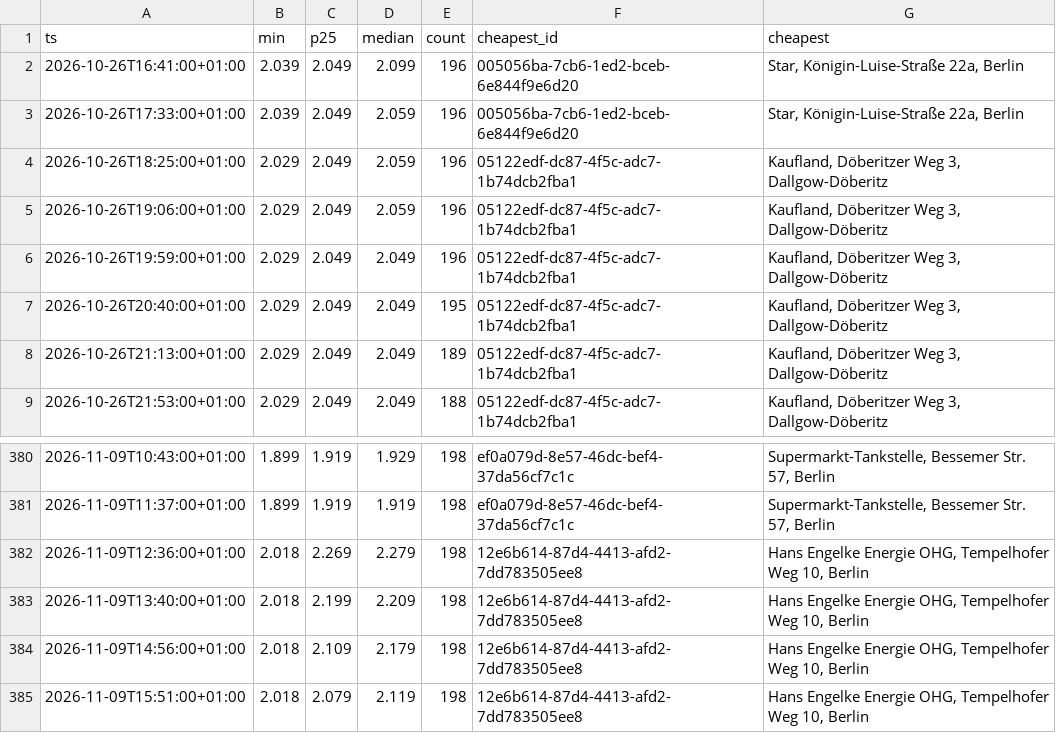
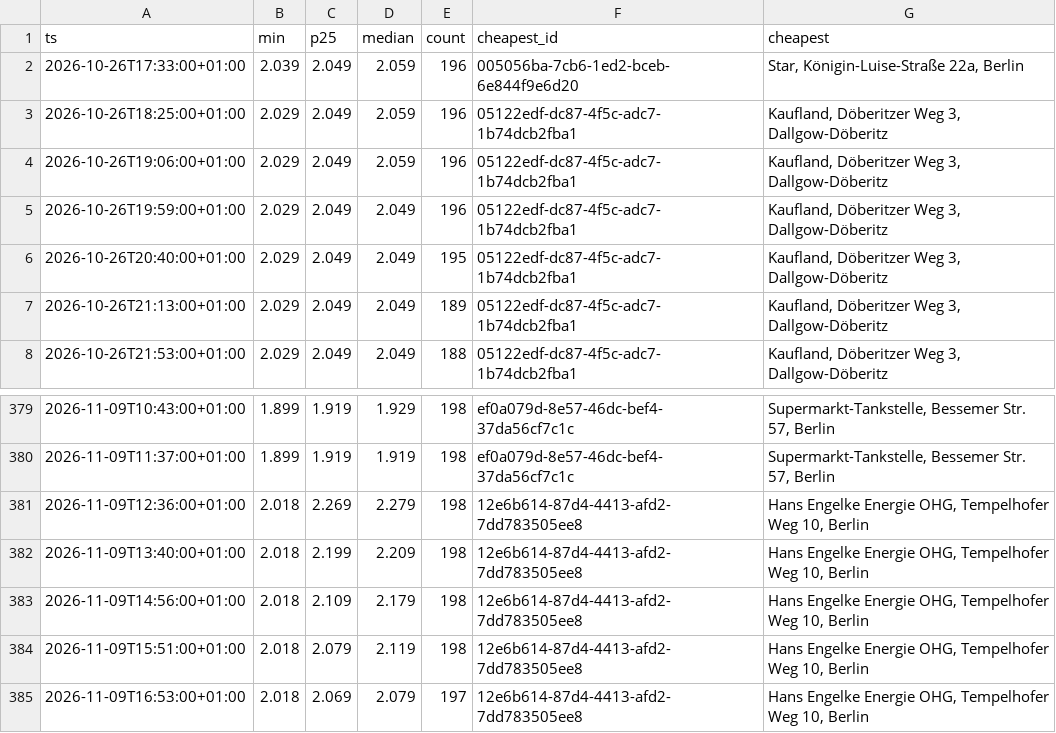
Before and after one commit to robin300992/spritpreis, a CSV file: docs/data/history.csv, drawn as a sheet; only a part is shown, gaps mark what is left out; removed rows and columns are numbered as before the commit, all else as after; the diff names each change by its address in the sheet, - before the commit and + after, or states it on an @@ line.

```diff
--- a/docs/data/history.csv
+++ b/docs/data/history.csv
-row 2: 2026-10-26T16:41:00+01:00 | 2.039 | 2.049 | 2.099 | 196 | 005056ba-7cb6-1ed2-bceb-6e844f9e6d20 | Star, Königin-Luise-Straße 22a, Berlin
+row 385: 2026-11-09T16:53:00+01:00 | 2.018 | 2.069 | 2.079 | 197 | 12e6b614-87d4-4413-afd2-7dd783505ee8 | Hans Engelke Energie OHG, Tempelhofer Weg 10, Berlin
```
Also changed, not shown: 2 other files.
